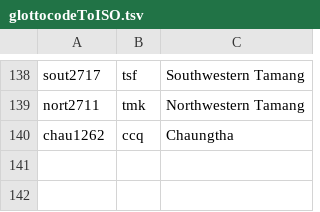
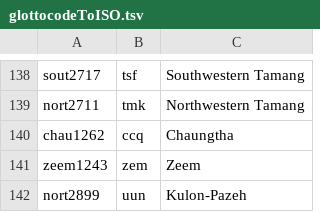
Before and after one commit to Translation-Commons/lang-nav, a TSV file: public/data/tc/glottocodeToISO.tsv, drawn as a sheet; only a part is shown, gaps mark what is left out; the diff names each change by its address in the sheet, - before the commit and + after, or states it on an @@ line.

```diff
--- a/public/data/tc/glottocodeToISO.tsv
+++ b/public/data/tc/glottocodeToISO.tsv
+row 141: zeem1243 | zem | Zeem
+row 142: nort2899 | uun | Kulon-Pazeh
```
Also changed, not shown: public/data/tc/languageFamilyCombinedOverrides.tsv, public/data/tc/languages.tsv, 4 other files.
